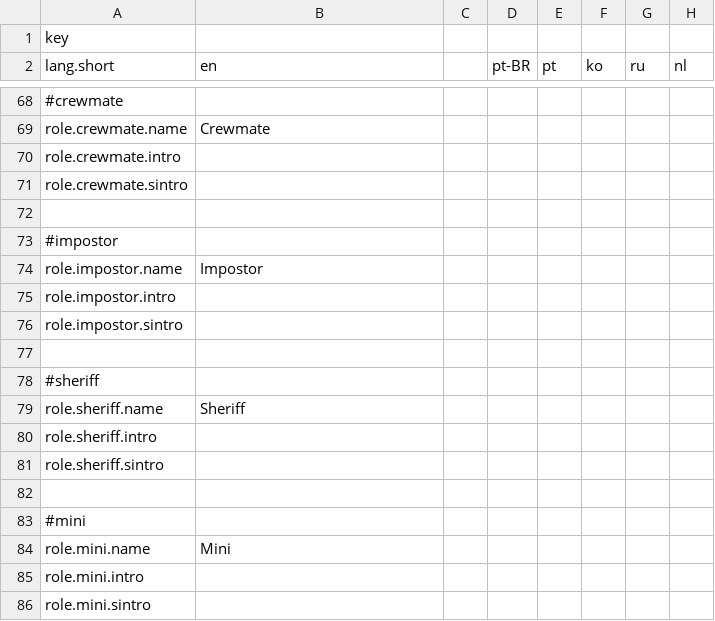
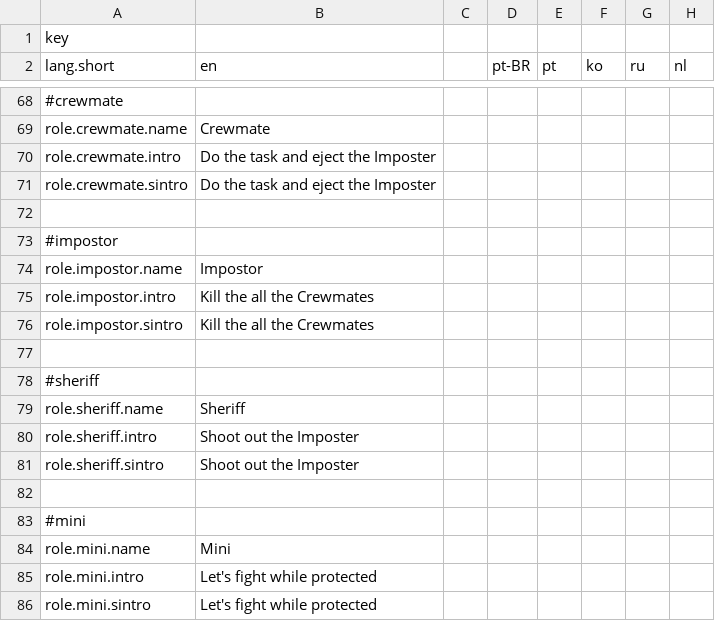
Before and after one commit to supeshio/TheSpaceRoles, a CSV file: Resources/Translation.csv, drawn as a sheet; only a part is shown, gaps mark what is left out; the diff covers the shown part only; the diff names each change by its address in the sheet, - before the commit and + after, or states it on an @@ line.

```diff
--- a/Resources/Translation.csv
+++ b/Resources/Translation.csv
-B70:B71 (en): (empty)
+B70:B71 (en): Do the task and eject the Imposter
-B75:B76 (en): (empty)
+B75:B76 (en): Kill the all the Crewmates
-B80:B81 (en): (empty)
+B80:B81 (en): Shoot out the Imposter
-B85:B86 (en): (empty)
+B85:B86 (en): Let's fight while protected
```
Also changed, not shown: 15 edited cells elsewhere in this file.
